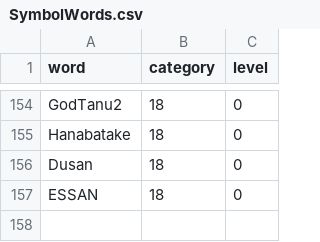
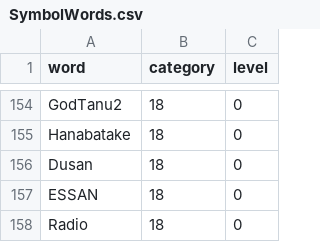
Before and after one commit to kurikou02/symbol_game_asset, a CSV file: data/SymbolWords.csv, drawn as a sheet; only a part is shown, gaps mark what is left out; the diff names each change by its address in the sheet, - before the commit and + after, or states it on an @@ line.

Commit message:
Update SymbolWords.csv
add Radio

```diff
--- a/data/SymbolWords.csv
+++ b/data/SymbolWords.csv
+row 158: Radio | 18 | 0
```
